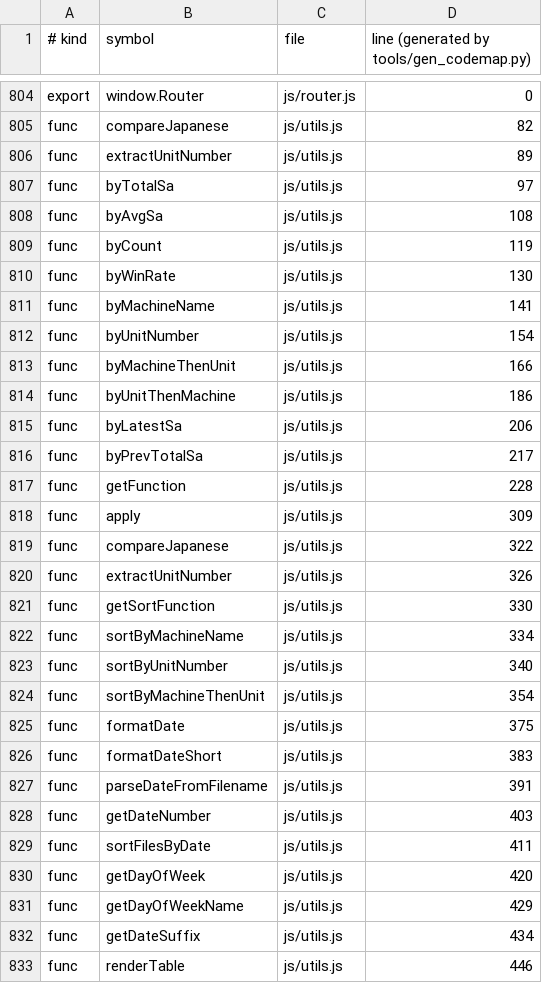
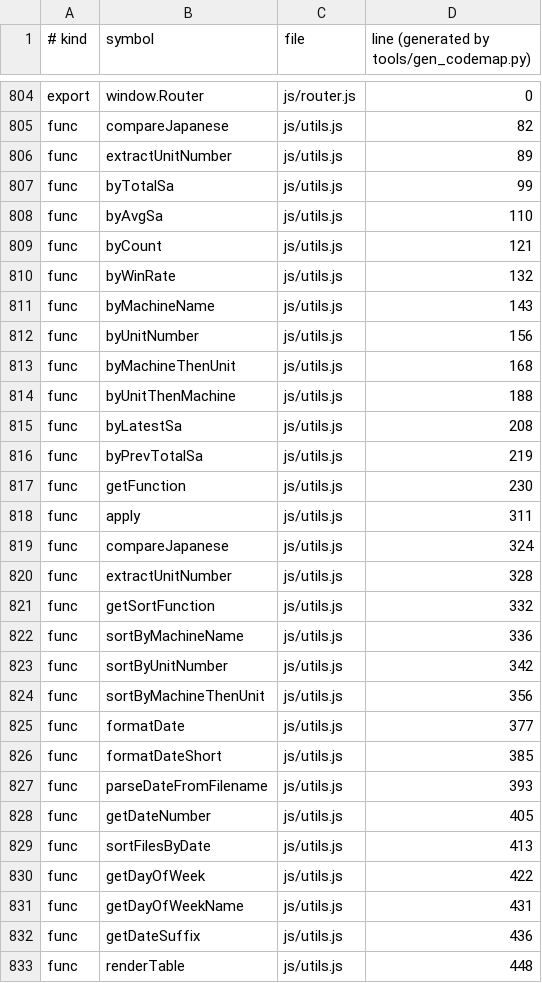
Before and after one commit to slot8192analyst/HallDataViewer, a TSV file: .codemap/index.tsv, drawn as a sheet; only a part is shown, gaps mark what is left out; the diff covers the shown part only.

```diff
--- a/.codemap/index.tsv
+++ b/.codemap/index.tsv
@@ -806,28 +806,28 @@ func	compareJapanese	js/utils.js	82
 func	extractUnitNumber	js/utils.js	89
-func	byTotalSa	js/utils.js	97
-func	byAvgSa	js/utils.js	108
-func	byCount	js/utils.js	119
-func	byWinRate	js/utils.js	130
-func	byMachineName	js/utils.js	141
-func	byUnitNumber	js/utils.js	154
-func	byMachineThenUnit	js/utils.js	166
-func	byUnitThenMachine	js/utils.js	186
-func	byLatestSa	js/utils.js	206
-func	byPrevTotalSa	js/utils.js	217
-func	getFunction	js/utils.js	228
-func	apply	js/utils.js	309
-func	compareJapanese	js/utils.js	322
-func	extractUnitNumber	js/utils.js	326
-func	getSortFunction	js/utils.js	330
-func	sortByMachineName	js/utils.js	334
-func	sortByUnitNumber	js/utils.js	340
-func	sortByMachineThenUnit	js/utils.js	354
-func	formatDate	js/utils.js	375
-func	formatDateShort	js/utils.js	383
-func	parseDateFromFilename	js/utils.js	391
-func	getDateNumber	js/utils.js	403
-func	sortFilesByDate	js/utils.js	411
-func	getDayOfWeek	js/utils.js	420
-func	getDayOfWeekName	js/utils.js	429
-func	getDateSuffix	js/utils.js	434
-func	renderTable	js/utils.js	446
+func	byTotalSa	js/utils.js	99
+func	byAvgSa	js/utils.js	110
+func	byCount	js/utils.js	121
+func	byWinRate	js/utils.js	132
+func	byMachineName	js/utils.js	143
+func	byUnitNumber	js/utils.js	156
+func	byMachineThenUnit	js/utils.js	168
+func	byUnitThenMachine	js/utils.js	188
+func	byLatestSa	js/utils.js	208
+func	byPrevTotalSa	js/utils.js	219
+func	getFunction	js/utils.js	230
+func	apply	js/utils.js	311
+func	compareJapanese	js/utils.js	324
+func	extractUnitNumber	js/utils.js	328
+func	getSortFunction	js/utils.js	332
+func	sortByMachineName	js/utils.js	336
+func	sortByUnitNumber	js/utils.js	342
+func	sortByMachineThenUnit	js/utils.js	356
+func	formatDate	js/utils.js	377
+func	formatDateShort	js/utils.js	385
+func	parseDateFromFilename	js/utils.js	393
+func	getDateNumber	js/utils.js	405
+func	sortFilesByDate	js/utils.js	413
+func	getDayOfWeek	js/utils.js	422
+func	getDayOfWeekName	js/utils.js	431
+func	getDateSuffix	js/utils.js	436
+func	renderTable	js/utils.js	448
```
Also changed, not shown: 1 added row, 1 removed row and 114 edited cells elsewhere in this file, 2 other files.
